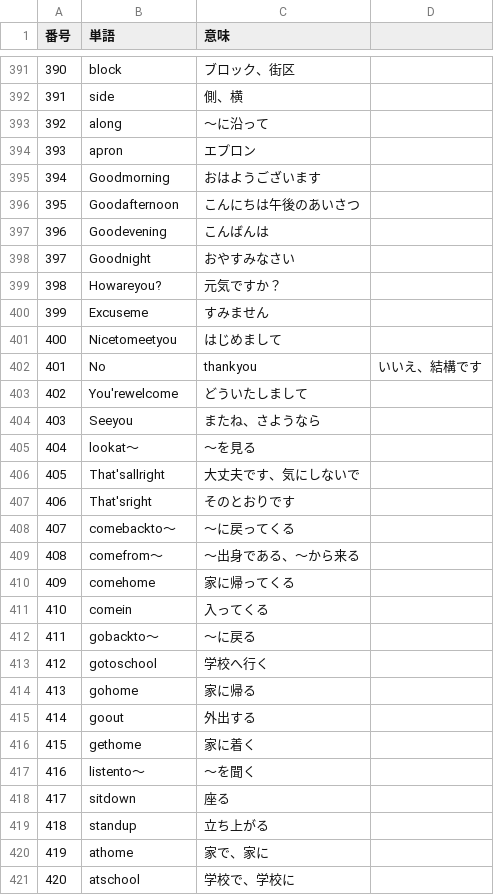
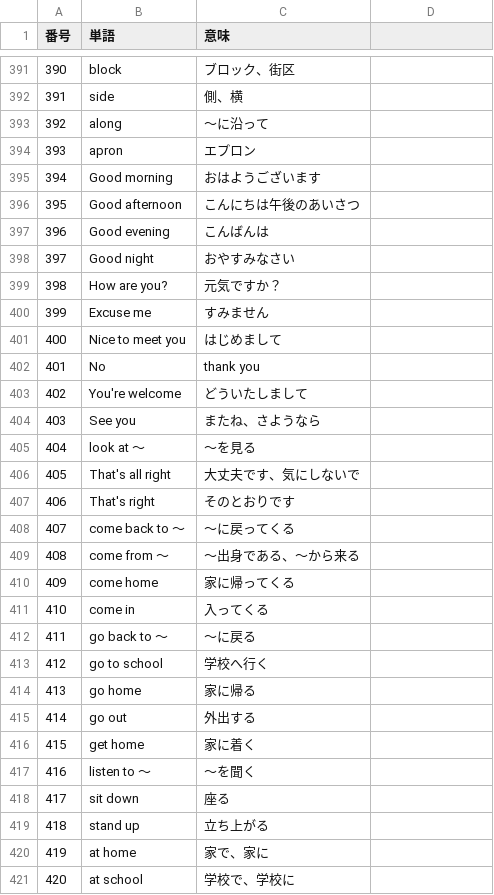
Before and after one commit to tigerlogic-tool/vocab-app, a CSV file: taichi.csv, drawn as a sheet; only a part is shown, gaps mark what is left out; the diff covers the shown part only.

Commit message:
Add files via upload

```diff
--- a/taichi.csv
+++ b/taichi.csv
@@ -394,28 +394,28 @@
 393,apron,エプロン
-394,Goodmorning,おはようございます
-395,Goodafternoon,こんにちは午後のあいさつ
-396,Goodevening,こんばんは
-397,Goodnight,おやすみなさい
-398,Howareyou?,元気ですか？
-399,Excuseme,すみません
-400,Nicetomeetyou,はじめまして
-401,No,thankyou,いいえ、結構です
-402,You'rewelcome,どういたしまして
-403,Seeyou,またね、さようなら
-404,lookat～,～を見る
-405,That'sallright,大丈夫です、気にしないで
-406,That'sright,そのとおりです
-407,comebackto～,～に戻ってくる
-408,comefrom～,～出身である、～から来る
-409,comehome,家に帰ってくる
-410,comein,入ってくる
-411,gobackto～,～に戻る
-412,gotoschool,学校へ行く
-413,gohome,家に帰る
-414,goout,外出する
-415,gethome,家に着く
-416,listento～,～を聞く
-417,sitdown,座る
-418,standup,立ち上がる
-419,athome,家で、家に
-420,atschool,学校で、学校に
+394,Good morning,おはようございます
+395,Good afternoon,こんにちは午後のあいさつ
+396,Good evening,こんばんは
+397,Good night,おやすみなさい
+398,How are you?,元気ですか？
+399,Excuse me,すみません
+400,Nice to meet you,はじめまして
+401,No,thank you
+402,You're welcome,どういたしまして
+403,See you,またね、さようなら
+404,look at ～,～を見る
+405,That's all right,大丈夫です、気にしないで
+406,That's right,そのとおりです
+407,come back to ～,～に戻ってくる
+408,come from ～,～出身である、～から来る
+409,come home,家に帰ってくる
+410,come in,入ってくる
+411,go back to ～,～に戻る
+412,go to school,学校へ行く
+413,go home,家に帰る
+414,go out,外出する
+415,get home,家に着く
+416,listen to ～,～を聞く
+417,sit down,座る
+418,stand up,立ち上がる
+419,at home,家で、家に
+420,at school,学校で、学校に
```
Also changed, not shown: 32 edited cells elsewhere in this file.
